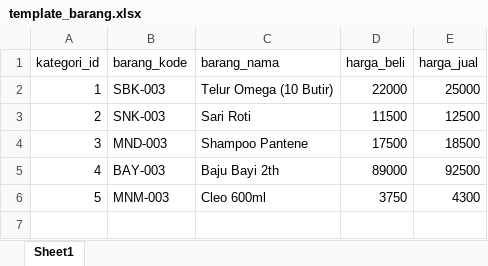
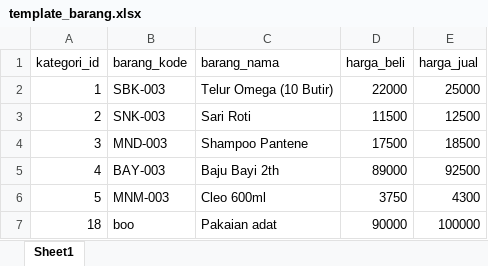
Before and after one commit to rizkypratamayudha/PWL_POS, an Excel workbook: public/template_barang.xlsx, sheet Sheet1, drawn as a sheet; values as stored, in another font and other column widths than the file's, no borders; the diff names each change by its address in the sheet, - before the commit and + after, or states it on an @@ line.

```diff
--- a/public/template_barang.xlsx (sheet Sheet1)
+++ b/public/template_barang.xlsx (sheet Sheet1)
+row 7: 18 | boo | Pakaian adat | 90000 | 100000
```
Also changed, not shown: public/template_kategori.xlsx, public/template_level.xlsx, 42 other files.
